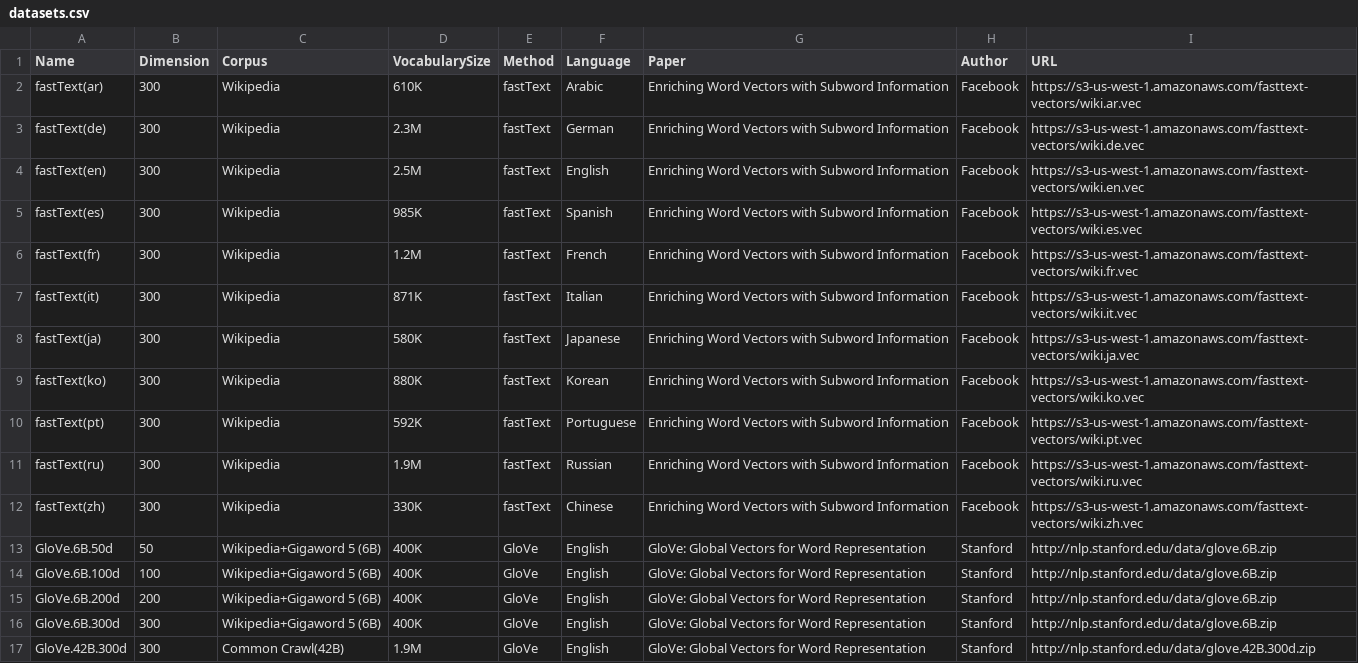
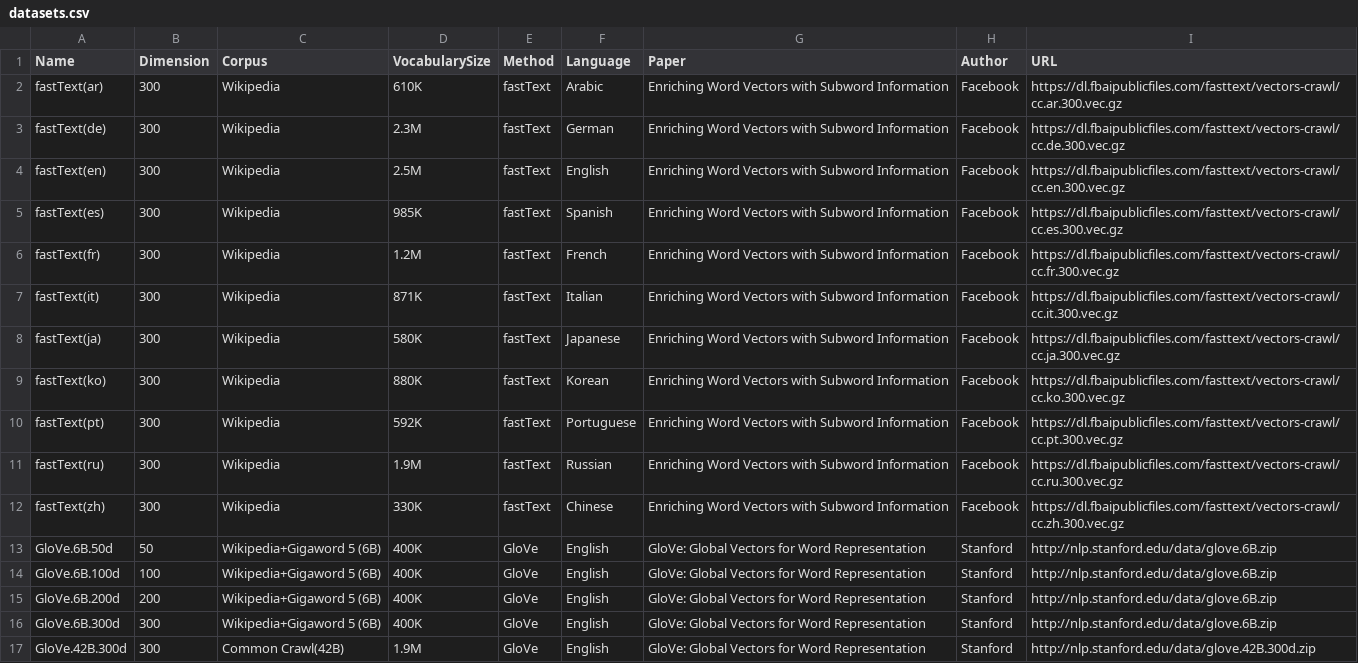
Before and after one commit to chakki-works/chakin, a CSV file: chakin/datasets.csv, drawn as a sheet; only a part is shown.

Commit message:
Update datasets.csv

```diff
--- a/chakin/datasets.csv
+++ b/chakin/datasets.csv
@@ -1,13 +1,13 @@
 Name,Dimension,Corpus,VocabularySize,Method,Language,Paper,Author,URL
-fastText(ar),300,Wikipedia,610K,fastText,Arabic,Enriching Word Vectors with Subword Information,Facebook,https://s3-us-west-1.amazonaws.com/fasttext-vectors/wiki.ar.vec
-fastText(de),300,Wikipedia,2.3M,fastText,German,Enriching Word Vectors with Subword Information,Facebook,https://s3-us-west-1.amazonaws.com/fasttext-vectors/wiki.de.vec
-fastText(en),300,Wikipedia,2.5M,fastText,English,Enriching Word Vectors with Subword Information,Facebook,https://s3-us-west-1.amazonaws.com/fasttext-vectors/wiki.en.vec
-fastText(es),300,Wikipedia,985K,fastText,Spanish,Enriching Word Vectors with Subword Information,Facebook,https://s3-us-west-1.amazonaws.com/fasttext-vectors/wiki.es.vec
-fastText(fr),300,Wikipedia,1.2M,fastText,French,Enriching Word Vectors with Subword Information,Facebook,https://s3-us-west-1.amazonaws.com/fasttext-vectors/wiki.fr.vec
-fastText(it),300,Wikipedia,871K,fastText,Italian,Enriching Word Vectors with Subword Information,Facebook,https://s3-us-west-1.amazonaws.com/fasttext-vectors/wiki.it.vec
-fastText(ja),300,Wikipedia,580K,fastText,Japanese,Enriching Word Vectors with Subword Information,Facebook,https://s3-us-west-1.amazonaws.com/fasttext-vectors/wiki.ja.vec
-fastText(ko),300,Wikipedia,880K,fastText,Korean,Enriching Word Vectors with Subword Information,Facebook,https://s3-us-west-1.amazonaws.com/fasttext-vectors/wiki.ko.vec
-fastText(pt),300,Wikipedia,592K,fastText,Portuguese,Enriching Word Vectors with Subword Information,Facebook,https://s3-us-west-1.amazonaws.com/fasttext-vectors/wiki.pt.vec
-fastText(ru),300,Wikipedia,1.9M,fastText,Russian,Enriching Word Vectors with Subword Information,Facebook,https://s3-us-west-1.amazonaws.com/fasttext-vectors/wiki.ru.vec
-fastText(zh),300,Wikipedia,330K,fastText,Chinese,Enriching Word Vectors with Subword Information,Facebook,https://s3-us-west-1.amazonaws.com/fasttext-vectors/wiki.zh.vec
+fastText(ar),300,Wikipedia,610K,fastText,Arabic,Enriching Word Vectors with Subword Information,Facebook,https://dl.fbaipublicfiles.com/fasttext/vectors-crawl/cc.ar.300.vec.gz
+fastText(de),300,Wikipedia,2.3M,fastText,German,Enriching Word Vectors with Subword Information,Facebook,https://dl.fbaipublicfiles.com/fasttext/vectors-crawl/cc.de.300.vec.gz
+fastText(en),300,Wikipedia,2.5M,fastText,English,Enriching Word Vectors with Subword Information,Facebook,https://dl.fbaipublicfiles.com/fasttext/vectors-crawl/cc.en.300.vec.gz
+fastText(es),300,Wikipedia,985K,fastText,Spanish,Enriching Word Vectors with Subword Information,Facebook,https://dl.fbaipublicfiles.com/fasttext/vectors-crawl/cc.es.300.vec.gz
+fastText(fr),300,Wikipedia,1.2M,fastText,French,Enriching Word Vectors with Subword Information,Facebook,https://dl.fbaipublicfiles.com/fasttext/vectors-crawl/cc.fr.300.vec.gz
+fastText(it),300,Wikipedia,871K,fastText,Italian,Enriching Word Vectors with Subword Information,Facebook,https://dl.fbaipublicfiles.com/fasttext/vectors-crawl/cc.it.300.vec.gz
+fastText(ja),300,Wikipedia,580K,fastText,Japanese,Enriching Word Vectors with Subword Information,Facebook,https://dl.fbaipublicfiles.com/fasttext/vectors-crawl/cc.ja.300.vec.gz
+fastText(ko),300,Wikipedia,880K,fastText,Korean,Enriching Word Vectors with Subword Information,Facebook,https://dl.fbaipublicfiles.com/fasttext/vectors-crawl/cc.ko.300.vec.gz
+fastText(pt),300,Wikipedia,592K,fastText,Portuguese,Enriching Word Vectors with Subword Information,Facebook,https://dl.fbaipublicfiles.com/fasttext/vectors-crawl/cc.pt.300.vec.gz
+fastText(ru),300,Wikipedia,1.9M,fastText,Russian,Enriching Word Vectors with Subword Information,Facebook,https://dl.fbaipublicfiles.com/fasttext/vectors-crawl/cc.ru.300.vec.gz
+fastText(zh),300,Wikipedia,330K,fastText,Chinese,Enriching Word Vectors with Subword Information,Facebook,https://dl.fbaipublicfiles.com/fasttext/vectors-crawl/cc.zh.300.vec.gz
 GloVe.6B.50d,50,Wikipedia+Gigaword 5 (6B),400K,GloVe,English,GloVe: Global Vectors for Word Representation,Stanford,http://nlp.stanford.edu/data/glove.6B.zip
```
